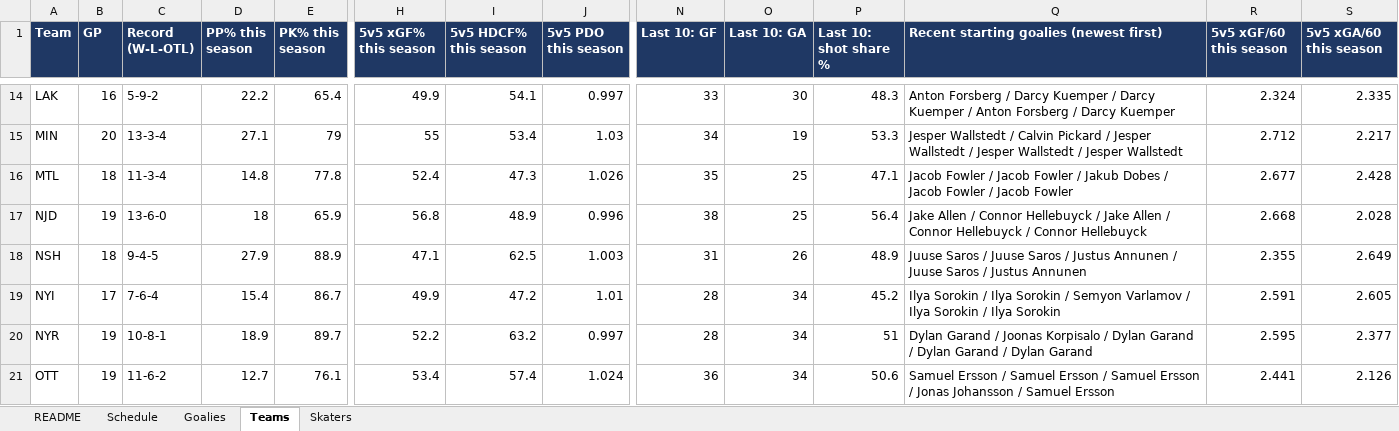
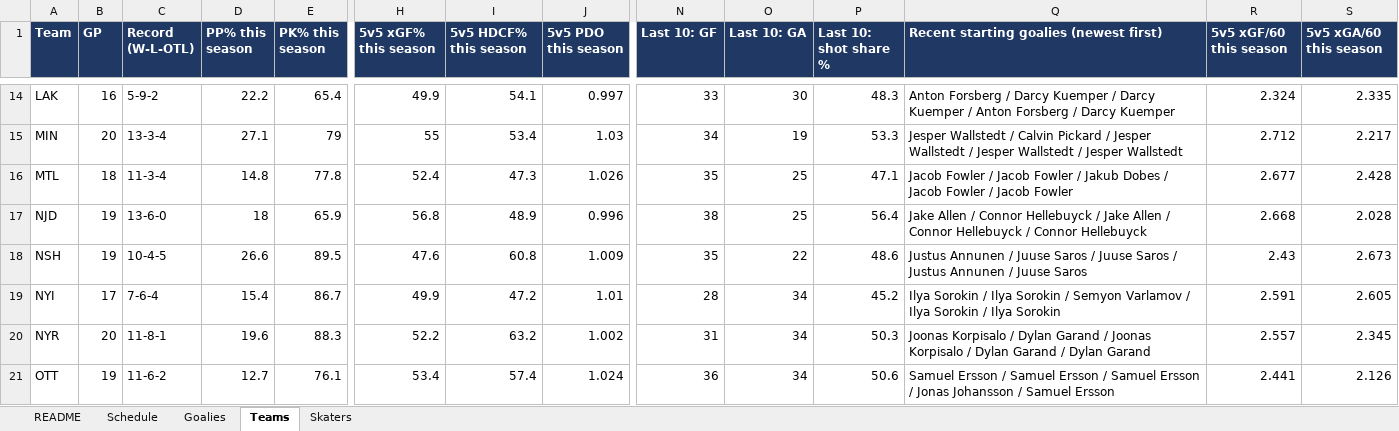
Before and after one commit to vimmer77/nhl-data, an Excel workbook: output/nhl_daily_data.xlsx, sheet Teams, drawn as a sheet; only a part is shown, gaps mark what is left out; values as stored, in another font and other column widths than the file's, no borders; the diff covers the shown part only; the diff names each change by its address in the sheet, - before the commit and + after, or states it on an @@ line.

```diff
--- a/output/nhl_daily_data.xlsx (sheet Teams)
+++ b/output/nhl_daily_data.xlsx (sheet Teams)
-B18 (GP): 18
+B18 (GP): 19
-C18 (Record (W-L-OTL)): 9-4-5
+C18 (Record (W-L-OTL)): 10-4-5
-D18 (PP% this season): 27.9
+D18 (PP% this season): 26.6
-E18 (PK% this season): 88.9
+E18 (PK% this season): 89.5
-H18 (5v5 xGF% this season): 47.1
+H18 (5v5 xGF% this season): 47.6
-I18 (5v5 HDCF% this season): 62.5
+I18 (5v5 HDCF% this season): 60.8
-J18 (5v5 PDO this season): 1.003
+J18 (5v5 PDO this season): 1.009
-N18 (Last 10: GF): 31
+N18 (Last 10: GF): 35
-O18 (Last 10: GA): 26
+O18 (Last 10: GA): 22
-P18 (Last 10: shot share %): 48.9
+P18 (Last 10: shot share %): 48.6
-Q18: Juuse Saros / Juuse Saros / Justus Annunen / Juuse Saros / Justus Annunen
+Q18: Justus Annunen / Juuse Saros / Juuse Saros / Justus Annunen / Juuse Saros
-R18 (5v5 xGF/60 this season): 2.355
+R18 (5v5 xGF/60 this season): 2.43
-S18 (5v5 xGA/60 this season): 2.649
+S18 (5v5 xGA/60 this season): 2.673
-B20 (GP): 19
+B20 (GP): 20
-C20 (Record (W-L-OTL)): 10-8-1
+C20 (Record (W-L-OTL)): 11-8-1
-D20 (PP% this season): 18.9
+D20 (PP% this season): 19.6
-E20 (PK% this season): 89.7
+E20 (PK% this season): 88.3
-J20 (5v5 PDO this season): 0.997
+J20 (5v5 PDO this season): 1.002
-N20 (Last 10: GF): 28
+N20 (Last 10: GF): 31
-P20 (Last 10: shot share %): 51
+P20 (Last 10: shot share %): 50.3
-Q20: Dylan Garand / Joonas Korpisalo / Dylan Garand / Dylan…
+Q20: Joonas Korpisalo / Dylan Garand / Joonas Korpisalo / Dylan…
-R20 (5v5 xGF/60 this season): 2.595
+R20 (5v5 xGF/60 this season): 2.557
-S20 (5v5 xGA/60 this season): 2.377
+S20 (5v5 xGA/60 this season): 2.345
```
Also changed, not shown: 131 edited cells elsewhere in this sheet, sheet Skaters, sheet Schedule, sheet Goalies, sheet README, 11 other files.
